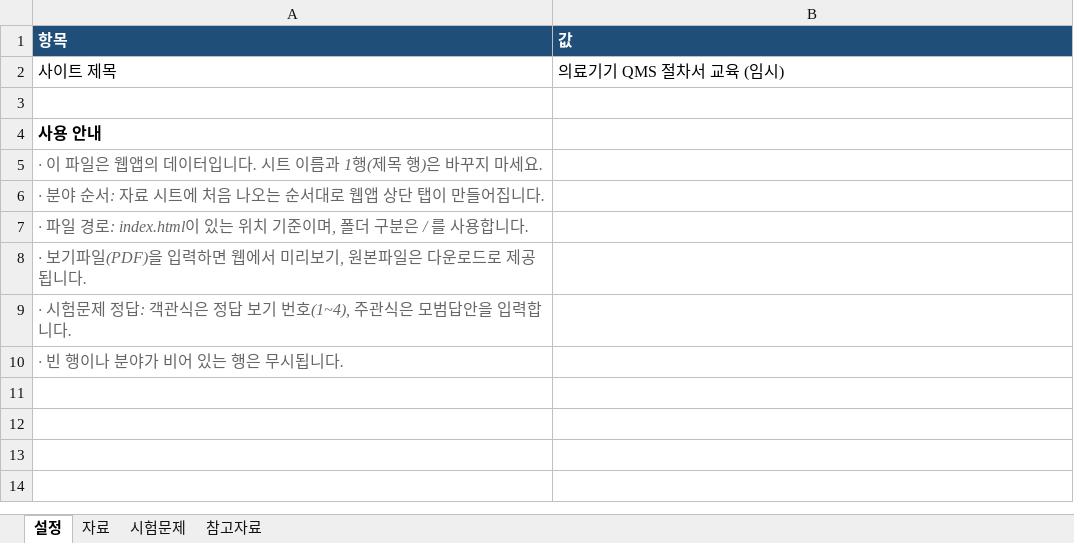
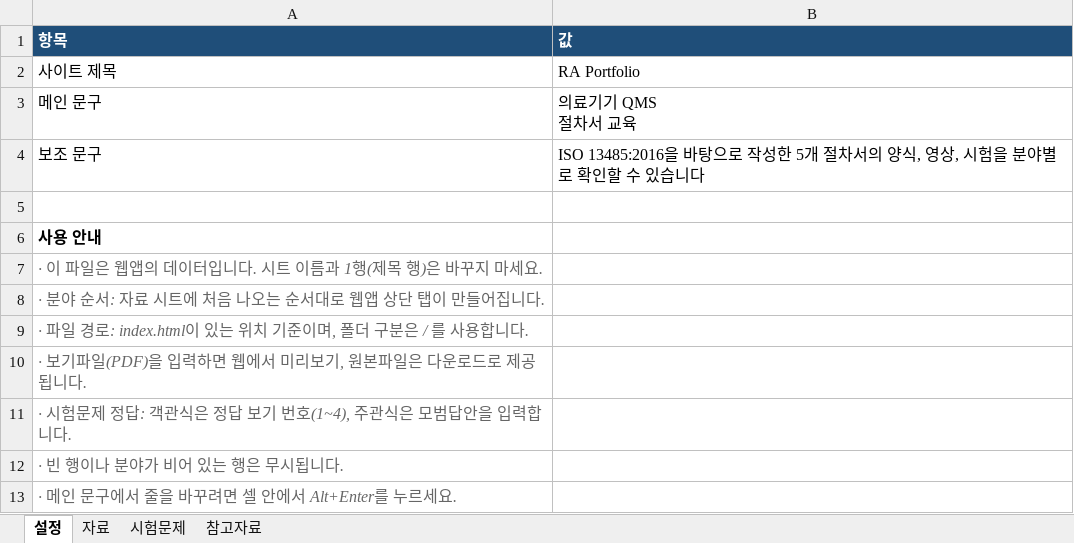
Before and after one commit to si8997/medicalDevice_project, an Excel workbook: data.xlsx, sheet 설정, drawn as a sheet; values as stored, in another font and other column widths than the file's, no borders; ↵ is a line break in a cell; the diff names each change by its address in the sheet, - before the commit and + after, or states it on an @@ line.

```diff
--- a/data.xlsx (sheet 설정)
+++ b/data.xlsx (sheet 설정)
-B2 (값): 의료기기 QMS 절차서 교육 (임시)
+B2 (값): RA Portfolio
+row 3: 메인 문구 | 의료기기 QMS ↵ 절차서 교육
+row 4: 보조 문구 | ISO 13485:2016을 바탕으로 작성한 5개 절차서의 양식, 영상, 시험을 분야별로 확인할 수 있습니다
+row 13: · 메인 문구에서 줄을 바꾸려면 셀 안에서 Alt+Enter를 누르세요.
```
Also changed, not shown: 1 other file.
